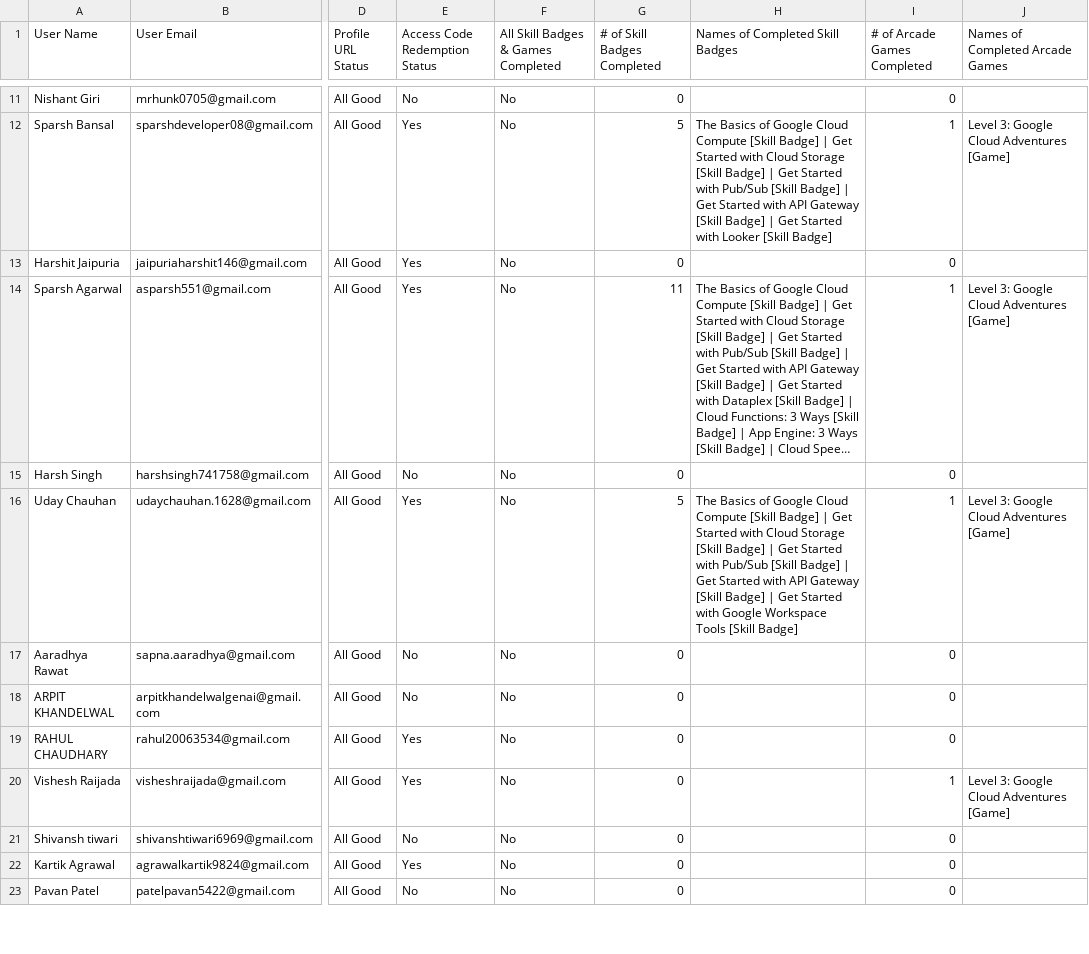
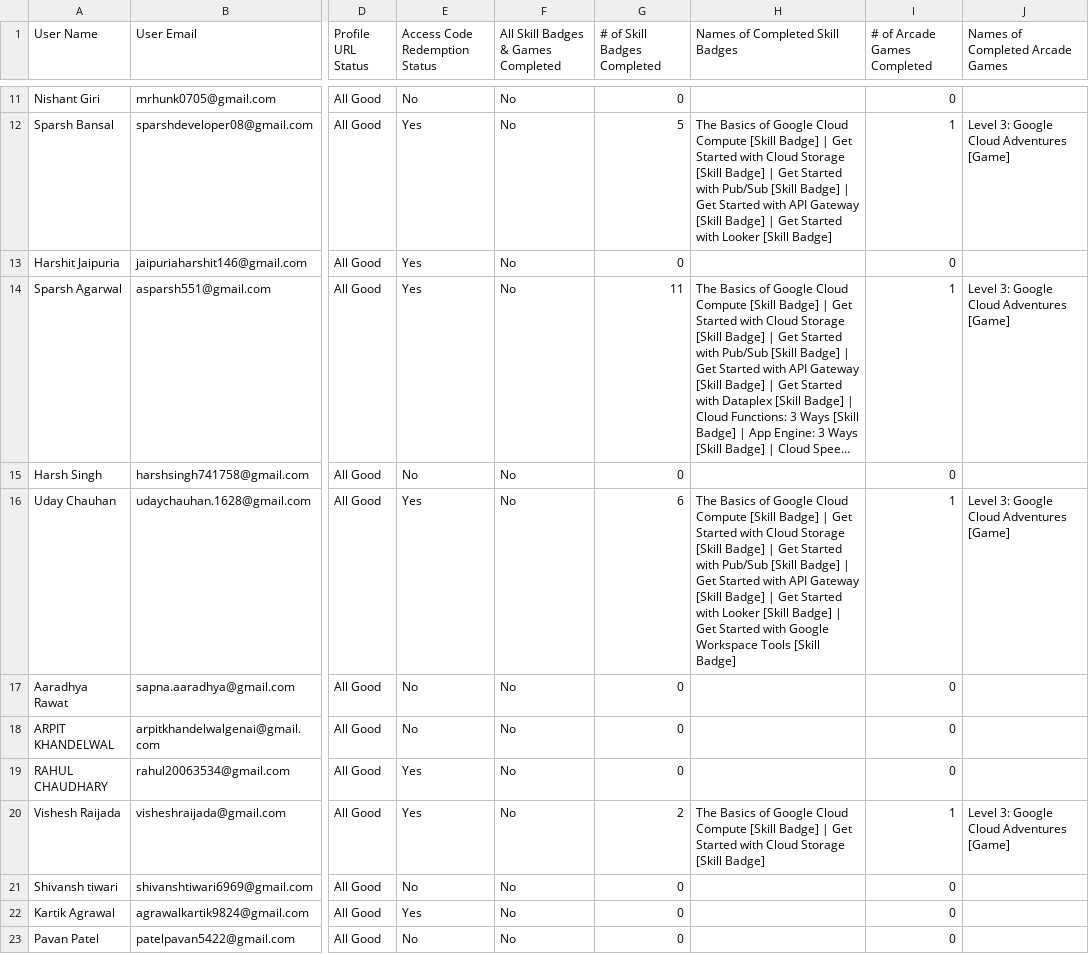
Before and after one commit to lirena00/gdg-glau-leaderboard, a CSV file: static/data.csv, drawn as a sheet; only a part is shown, gaps mark what is left out; long unchanged cells end in …; the diff covers the shown part only; the diff names each change by its address in the sheet, - before the commit and + after, or states it on an @@ line.

Commit message:
updated data

```diff
--- a/static/data.csv
+++ b/static/data.csv
-G16 (# of Skill Badges Completed): 5
+G16 (# of Skill Badges Completed): 6
-H16 (Names of Completed Skill Badges): …Started with Google Workspace…
+H16 (Names of Completed Skill Badges): …Started with Looker [Skill Badge] | Get Started with Google Workspace…
-G20 (# of Skill Badges Completed): 0
+G20 (# of Skill Badges Completed): 2
-H20 (Names of Completed Skill Badges): (empty)
+H20 (Names of Completed Skill Badges): The Basics of Google Cloud Compute [Skill Badge] | Get Started with Cloud Storage [Skill Badge]
```
Also changed, not shown: 42 edited cells elsewhere in this file.
